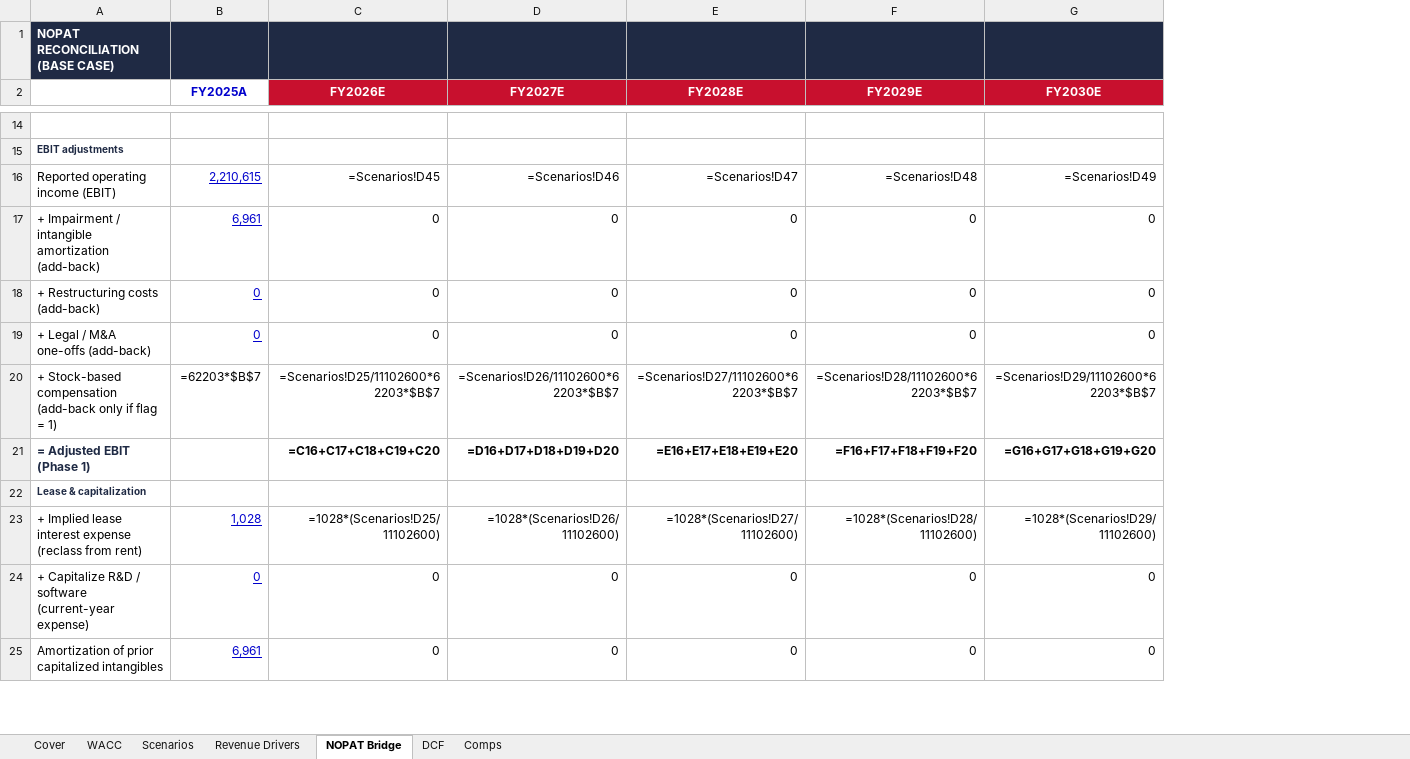
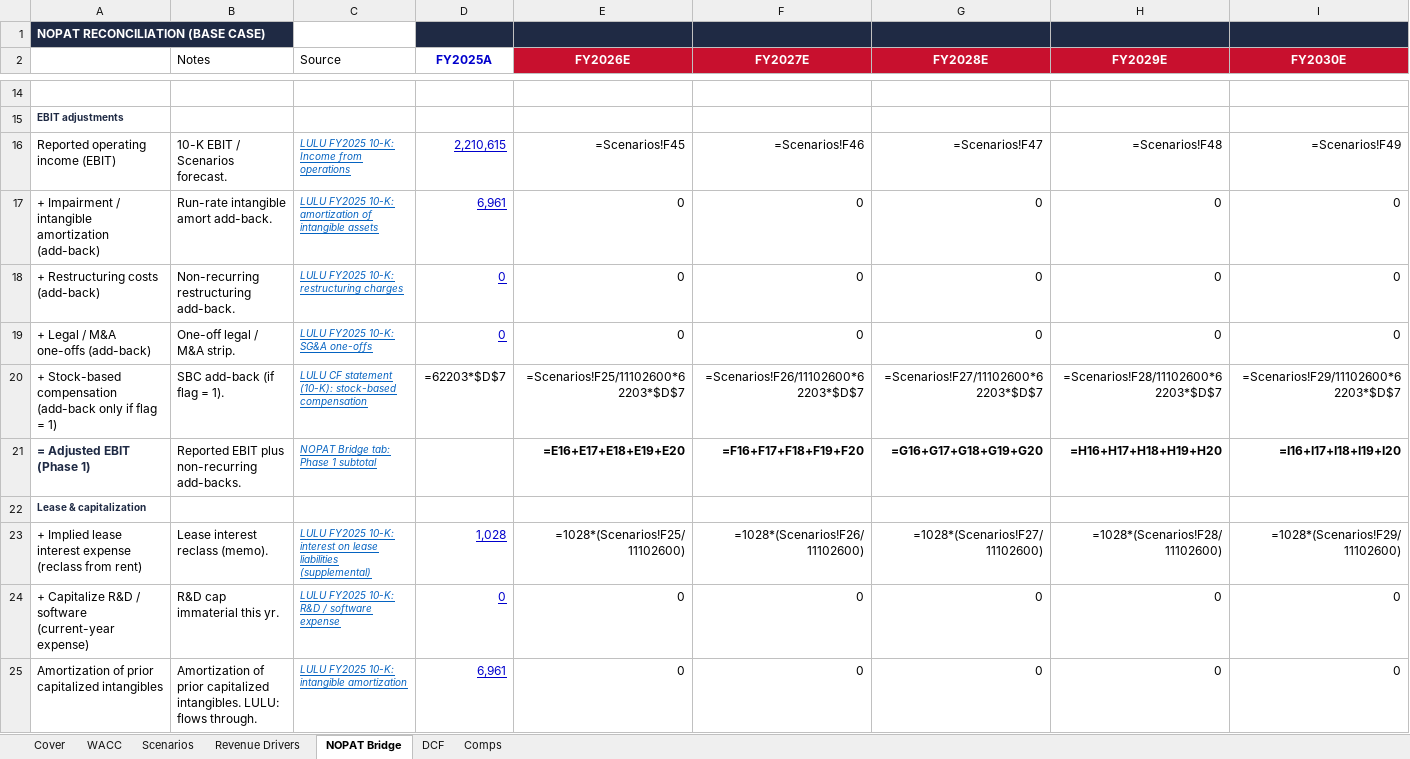
Before and after one commit to vengeanceaiUSC/RM, an Excel workbook: LULU/unbeiesgbar_final.xlsx, sheet NOPAT Bridge, drawn as a sheet; only a part is shown, gaps mark what is left out; values as stored, in another font and other column widths than the file's, no borders; formulas without a stored value are shown as written; addresses are those after the commit; the diff covers the shown part only; the diff names each change by its address in the sheet, - before the commit and + after, or states it on an @@ line.

```diff
--- a/LULU/unbeiesgbar_final.xlsx (sheet NOPAT Bridge)
+++ b/LULU/unbeiesgbar_final.xlsx (sheet NOPAT Bridge)
+column B (Notes), rows 16-25: 10-K EBIT / Scenarios forecast. | Run-rate intangible amort add-back. | Non-recurring restructuring add-back. | One-off legal / M&A strip. | SBC add-back (if flag = 1). | Reported EBIT plus non-recurring add-backs. |  | Lease interest reclass (memo). | R&D cap immaterial this yr. | Amortization of prior capitalized intangibles. LULU: flows through.
+column C (Source), rows 16-25: LULU FY2025 10-K: Income from operations | LULU FY2025 10-K: amortization of intangible assets | LULU FY2025 10-K: restructuring charges | LULU FY2025 10-K: SG&A one-offs | LULU CF statement (10-K): stock-based compensation | NOPAT Bridge tab: Phase 1 subtotal |  | LULU FY2025 10-K: interest on lease liabilities (supplemental) | LULU FY2025 10-K: R&D / software expense | LULU FY2025 10-K: intangible amortization
-E16 (FY2026E): =Scenarios!D45
+E16 (FY2026E): =Scenarios!F45
-F16 (FY2027E): =Scenarios!D46
+F16 (FY2027E): =Scenarios!F46
-G16 (FY2028E): =Scenarios!D47
+G16 (FY2028E): =Scenarios!F47
-H16 (FY2029E): =Scenarios!D48
+H16 (FY2029E): =Scenarios!F48
-I16 (FY2030E): =Scenarios!D49
+I16 (FY2030E): =Scenarios!F49
-D20 (FY2025A): =62203*$B$7
+D20 (FY2025A): =62203*$D$7
-E20 (FY2026E): =Scenarios!D25/11102600*62203*$B$7
+E20 (FY2026E): =Scenarios!F25/11102600*62203*$D$7
-F20 (FY2027E): =Scenarios!D26/11102600*62203*$B$7
+F20 (FY2027E): =Scenarios!F26/11102600*62203*$D$7
-G20 (FY2028E): =Scenarios!D27/11102600*62203*$B$7
+G20 (FY2028E): =Scenarios!F27/11102600*62203*$D$7
-H20 (FY2029E): =Scenarios!D28/11102600*62203*$B$7
+H20 (FY2029E): =Scenarios!F28/11102600*62203*$D$7
-I20 (FY2030E): =Scenarios!D29/11102600*62203*$B$7
+I20 (FY2030E): =Scenarios!F29/11102600*62203*$D$7
-E21 (FY2026E): =C16+C17+C18+C19+C20
+E21 (FY2026E): =E16+E17+E18+E19+E20
-F21 (FY2027E): =D16+D17+D18+D19+D20
+F21 (FY2027E): =F16+F17+F18+F19+F20
-G21 (FY2028E): =E16+E17+E18+E19+E20
+G21 (FY2028E): =G16+G17+G18+G19+G20
-H21 (FY2029E): =F16+F17+F18+F19+F20
+H21 (FY2029E): =H16+H17+H18+H19+H20
-I21 (FY2030E): =G16+G17+G18+G19+G20
+I21 (FY2030E): =I16+I17+I18+I19+I20
-E23 (FY2026E): =1028*(Scenarios!D25/11102600)
+E23 (FY2026E): =1028*(Scenarios!F25/11102600)
-F23 (FY2027E): =1028*(Scenarios!D26/11102600)
+F23 (FY2027E): =1028*(Scenarios!F26/11102600)
-G23 (FY2028E): =1028*(Scenarios!D27/11102600)
+G23 (FY2028E): =1028*(Scenarios!F27/11102600)
-H23 (FY2029E): =1028*(Scenarios!D28/11102600)
+H23 (FY2029E): =1028*(Scenarios!F28/11102600)
-I23 (FY2030E): =1028*(Scenarios!D29/11102600)
+I23 (FY2030E): =1028*(Scenarios!F29/11102600)
```
Also changed, not shown: 56 edited cells elsewhere in this sheet, sheet DCF, sheet Scenarios, sheet Comps, sheet WACC, sheet Revenue Drivers, 1 other file.
